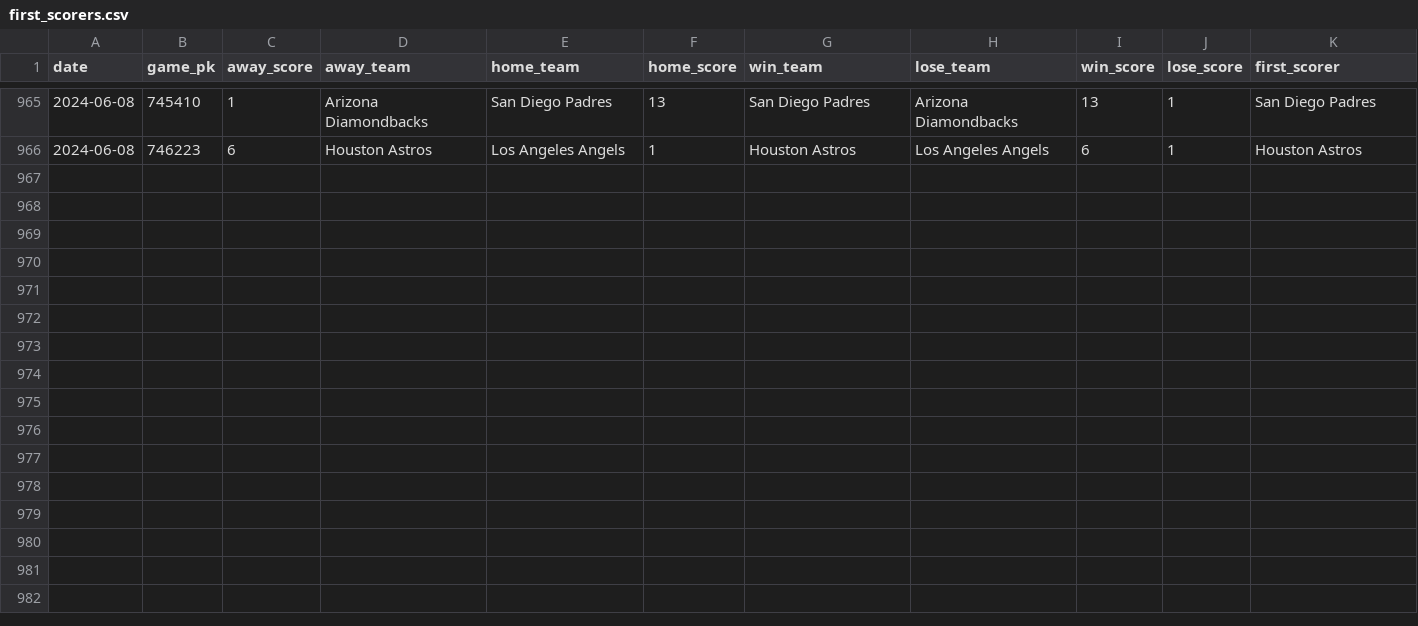
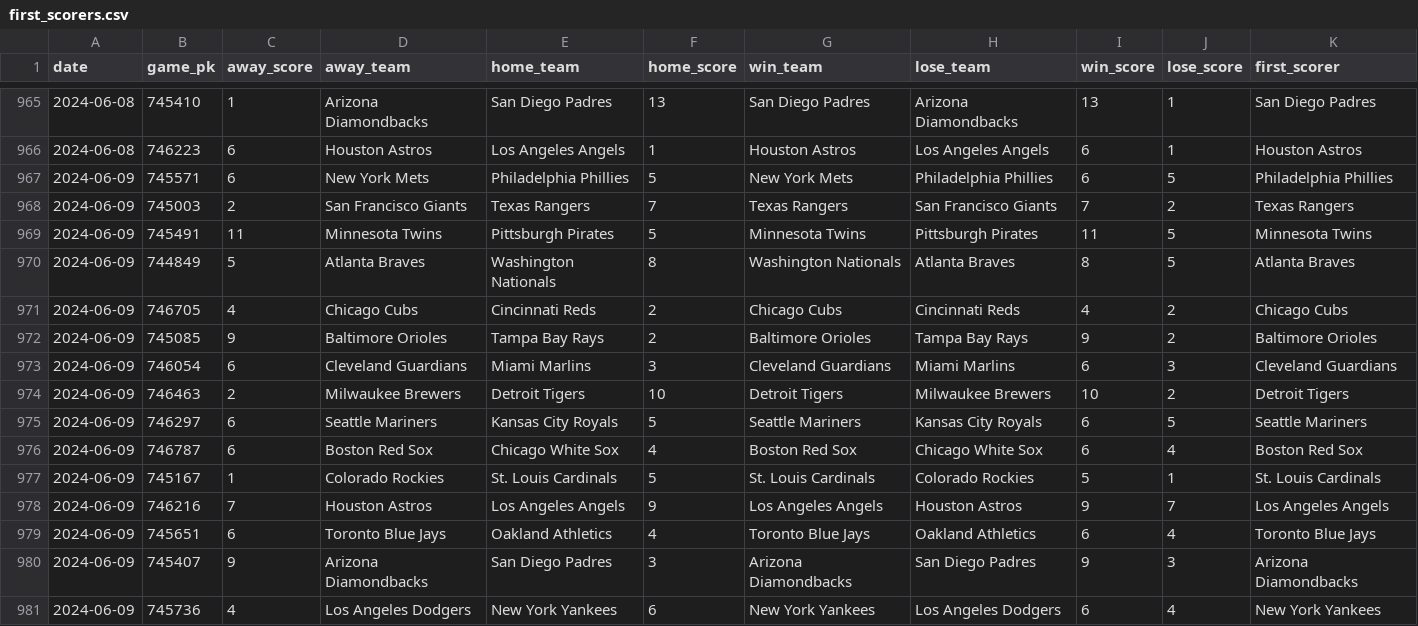
Before and after one commit to chadallison/mlb24, a CSV file: data/first_scorers.csv, drawn as a sheet; only a part is shown, gaps mark what is left out.

```diff
--- a/data/first_scorers.csv
+++ b/data/first_scorers.csv
@@ -966 +966,16 @@ date,game_pk,away_score,away_team,home_team,home_score,win_team,lose_team,win_sc
 2024-06-08,746223,6,Houston Astros,Los Angeles Angels,1,Houston Astros,Los Angeles Angels,6,1,Houston Astros
+2024-06-09,745571,6,New York Mets,Philadelphia Phillies,5,New York Mets,Philadelphia Phillies,6,5,Philadelphia Phillies
+2024-06-09,745003,2,San Francisco Giants,Texas Rangers,7,Texas Rangers,San Francisco Giants,7,2,Texas Rangers
+2024-06-09,745491,11,Minnesota Twins,Pittsburgh Pirates,5,Minnesota Twins,Pittsburgh Pirates,11,5,Minnesota Twins
+2024-06-09,744849,5,Atlanta Braves,Washington Nationals,8,Washington Nationals,Atlanta Braves,8,5,Atlanta Braves
+2024-06-09,746705,4,Chicago Cubs,Cincinnati Reds,2,Chicago Cubs,Cincinnati Reds,4,2,Chicago Cubs
+2024-06-09,745085,9,Baltimore Orioles,Tampa Bay Rays,2,Baltimore Orioles,Tampa Bay Rays,9,2,Baltimore Orioles
+2024-06-09,746054,6,Cleveland Guardians,Miami Marlins,3,Cleveland Guardians,Miami Marlins,6,3,Cleveland Guardians
+2024-06-09,746463,2,Milwaukee Brewers,Detroit Tigers,10,Detroit Tigers,Milwaukee Brewers,10,2,Detroit Tigers
+2024-06-09,746297,6,Seattle Mariners,Kansas City Royals,5,Seattle Mariners,Kansas City Royals,6,5,Seattle Mariners
+2024-06-09,746787,6,Boston Red Sox,Chicago White Sox,4,Boston Red Sox,Chicago White Sox,6,4,Boston Red Sox
+2024-06-09,745167,1,Colorado Rockies,St. Louis Cardinals,5,St. Louis Cardinals,Colorado Rockies,5,1,St. Louis Cardinals
+2024-06-09,746216,7,Houston Astros,Los Angeles Angels,9,Los Angeles Angels,Houston Astros,9,7,Los Angeles Angels
+2024-06-09,745651,6,Toronto Blue Jays,Oakland Athletics,4,Toronto Blue Jays,Oakland Athletics,6,4,Toronto Blue Jays
+2024-06-09,745407,9,Arizona Diamondbacks,San Diego Padres,3,Arizona Diamondbacks,San Diego Padres,9,3,Arizona Diamondbacks
+2024-06-09,745736,4,Los Angeles Dodgers,New York Yankees,6,New York Yankees,Los Angeles Dodgers,6,4,New York Yankees
```
Also changed, not shown: data/end_games.csv, 21 other files.
